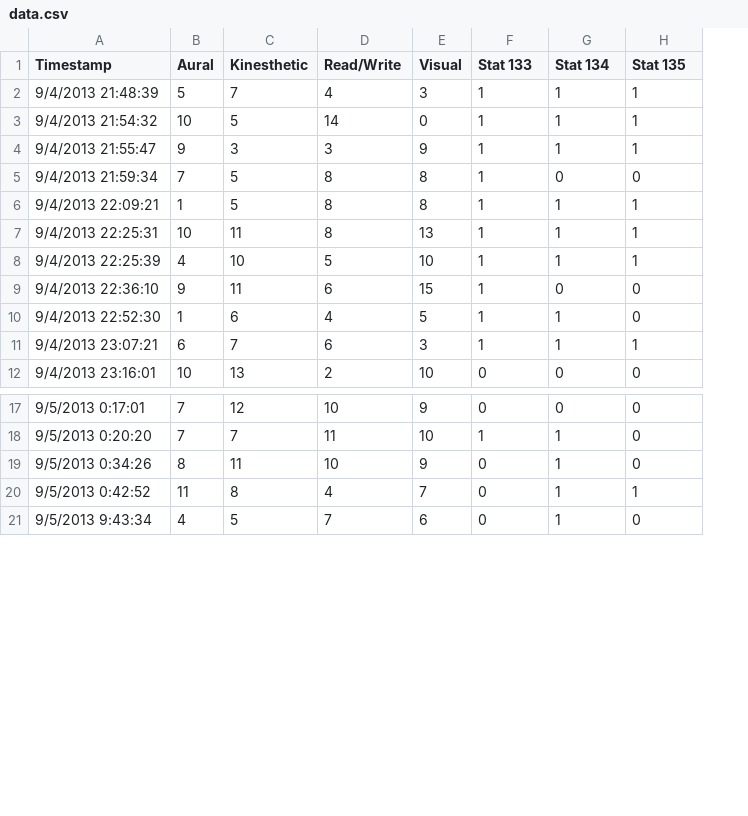
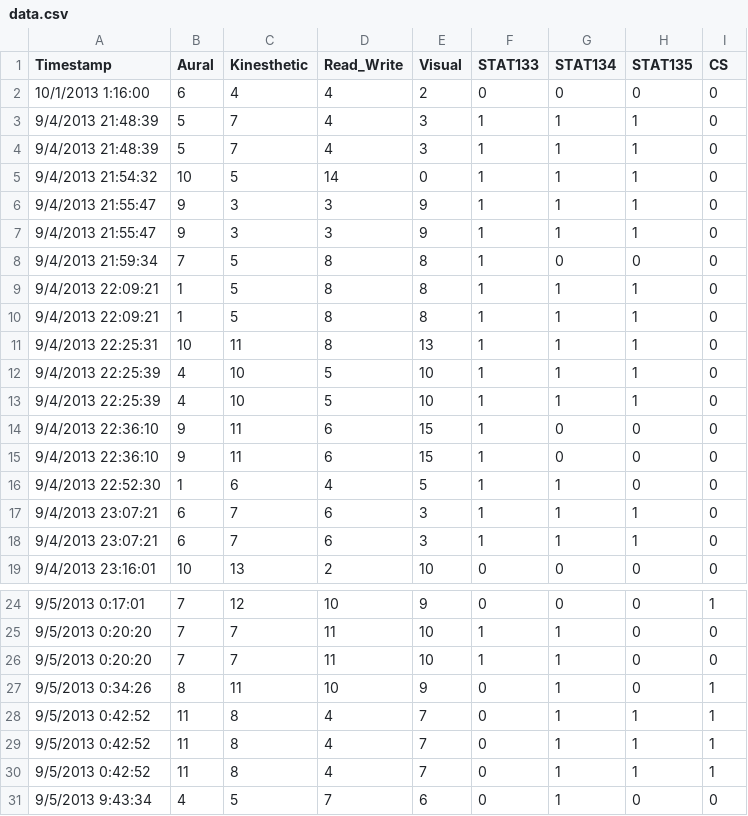
Before and after one commit to kt0009/questionnaire_group7, a CSV file: data.csv, drawn as a sheet; only a part is shown, gaps mark what is left out; addresses are those after the commit; the diff covers the shown part only; the diff names each change by its address in the sheet, - before the commit and + after, or states it on an @@ line.

Commit message:
added visualization; added CS column

```diff
--- a/data.csv
+++ b/data.csv
+column I (CS), rows 4-6: all 0; row 8: 0; rows 10-12: all 0; rows 15-16: 0 | 0; rows 18-19: 0 | 0; rows 24-25: 1 | 0; row 27: 1; rows 30-31: 1 | 0
-D1: Read/Write
+D1: Read_Write
-F1: Stat 133
+F1: STAT133
-G1: Stat 134
+G1: STAT134
-H1: Stat 135
+H1: STAT135
+row 2: 10/1/2013 1:16:00 | 6 | 4 | 4 | 2 | 0 | 0 | 0 | 0
+row 3: 9/4/2013 21:48:39 | 5 | 7 | 4 | 3 | 1 | 1 | 1 | 0
+row 7: 9/4/2013 21:55:47 | 9 | 3 | 3 | 9 | 1 | 1 | 1 | 0
+row 9: 9/4/2013 22:09:21 | 1 | 5 | 8 | 8 | 1 | 1 | 1 | 0
+row 13: 9/4/2013 22:25:39 | 4 | 10 | 5 | 10 | 1 | 1 | 1 | 0
+row 14: 9/4/2013 22:36:10 | 9 | 11 | 6 | 15 | 1 | 0 | 0 | 0
+row 17: 9/4/2013 23:07:21 | 6 | 7 | 6 | 3 | 1 | 1 | 1 | 0
+row 26: 9/5/2013 0:20:20 | 7 | 7 | 11 | 10 | 1 | 1 | 0 | 0
+row 28: 9/5/2013 0:42:52 | 11 | 8 | 4 | 7 | 0 | 1 | 1 | 1
+row 29: 9/5/2013 0:42:52 | 11 | 8 | 4 | 7 | 0 | 1 | 1 | 1
```
Also changed, not shown: 7 added rows elsewhere in this file, 5 other files.
